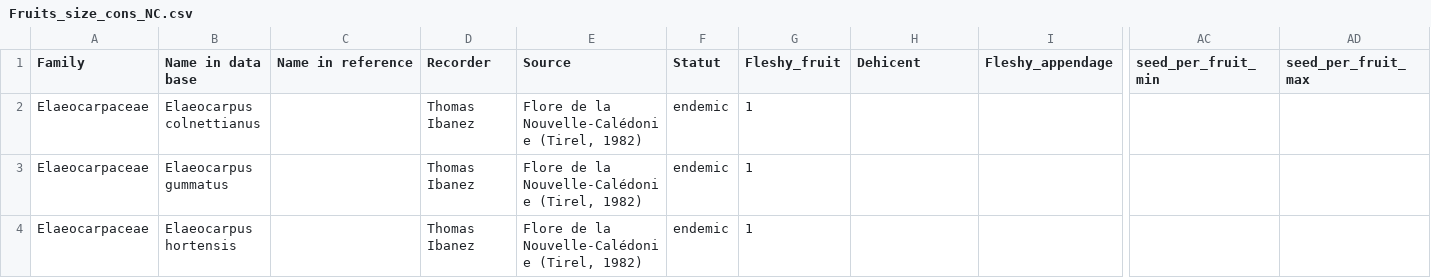
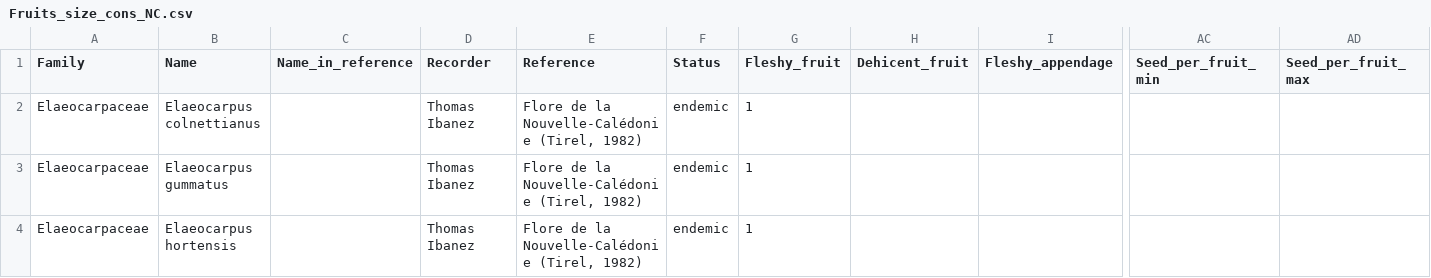
Before and after one commit to thomaspibanez/dispersal_birds_nc, a CSV file: data_raw/Fruits_size_cons_NC.csv, drawn as a sheet; only a part is shown, gaps mark what is left out; the diff names each change by its address in the sheet, - before the commit and + after, or states it on an @@ line.

```diff
--- a/data_raw/Fruits_size_cons_NC.csv
+++ b/data_raw/Fruits_size_cons_NC.csv
-B1: Name in data base
+B1: Name
-C1: Name in reference
+C1: Name_in_reference
-E1: Source
+E1: Reference
-F1: Statut
+F1: Status
-H1: Dehicent
+H1: Dehicent_fruit
-AC1: seed_per_fruit_min
+AC1: Seed_per_fruit_min
-AD1: seed_per_fruit_max
+AD1: Seed_per_fruit_max
```
Also changed, not shown: data_raw/Birds_NC.csv, data_raw/Cons_obs_NC.csv, 2 other files.
